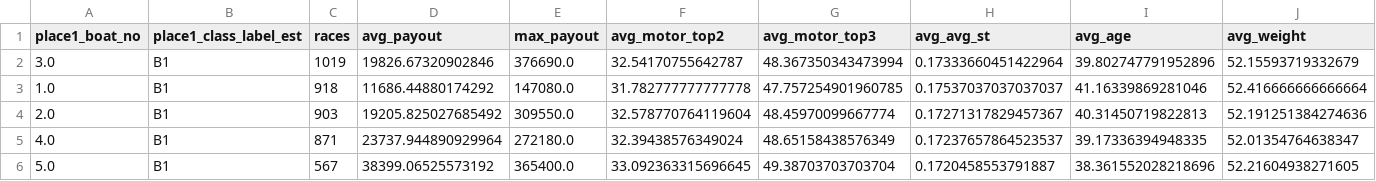
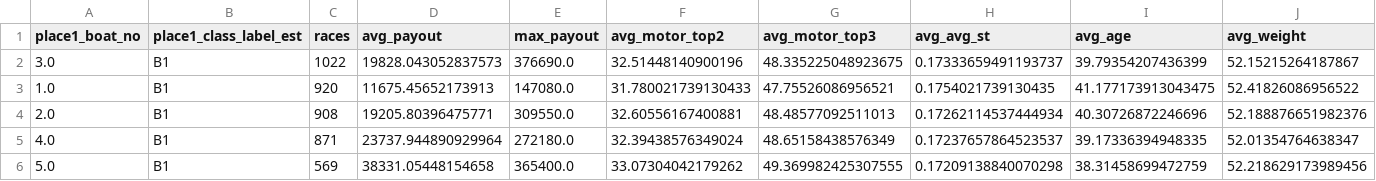
Before and after one commit to Patrickimamura/boatrace-analysis, a CSV file: output/winner_features_summary.csv, drawn as a sheet; only a part is shown; the diff covers the shown part only.

```diff
--- a/output/winner_features_summary.csv
+++ b/output/winner_features_summary.csv
@@ -1,6 +1,6 @@
 place1_boat_no,place1_class_label_est,races,avg_payout,max_payout,avg_motor_top2,avg_motor_top3,avg_avg_st,avg_age,avg_weight
-3.0,B1,1019,19826.67320902846,376690.0,32.54170755642787,48.367350343473994,0.17333660451422964,39.802747791952896,52.15593719332679
-1.0,B1,918,11686.44880174292,147080.0,31.782777777777778,47.757254901960785,0.17537037037037037,41.16339869281046,52.416666666666664
-2.0,B1,903,19205.825027685492,309550.0,32.578770764119604,48.45970099667774,0.17271317829457367,40.31450719822813,52.191251384274636
+3.0,B1,1022,19828.043052837573,376690.0,32.51448140900196,48.335225048923675,0.17333659491193737,39.79354207436399,52.15215264187867
+1.0,B1,920,11675.45652173913,147080.0,31.780021739130433,47.75526086956521,0.1754021739130435,41.177173913043475,52.41826086956522
+2.0,B1,908,19205.80396475771,309550.0,32.60556167400881,48.48577092511013,0.17262114537444934,40.30726872246696,52.188876651982376
 4.0,B1,871,23737.944890929964,272180.0,32.39438576349024,48.65158438576349,0.17237657864523537,39.17336394948335,52.01354764638347
-5.0,B1,567,38399.06525573192,365400.0,33.092363315696645,49.38703703703704,0.1720458553791887,38.361552028218696,52.21604938271605
+5.0,B1,569,38331.05448154658,365400.0,33.07304042179262,49.369982425307555,0.17209138840070298,38.31458699472759,52.218629173989456
```
Also changed, not shown: 1 added row, 1 removed row and 84 edited cells elsewhere in this file, output/pattern_by_boat_order.csv, output/pattern_by_course_order.csv, 8 other files.
